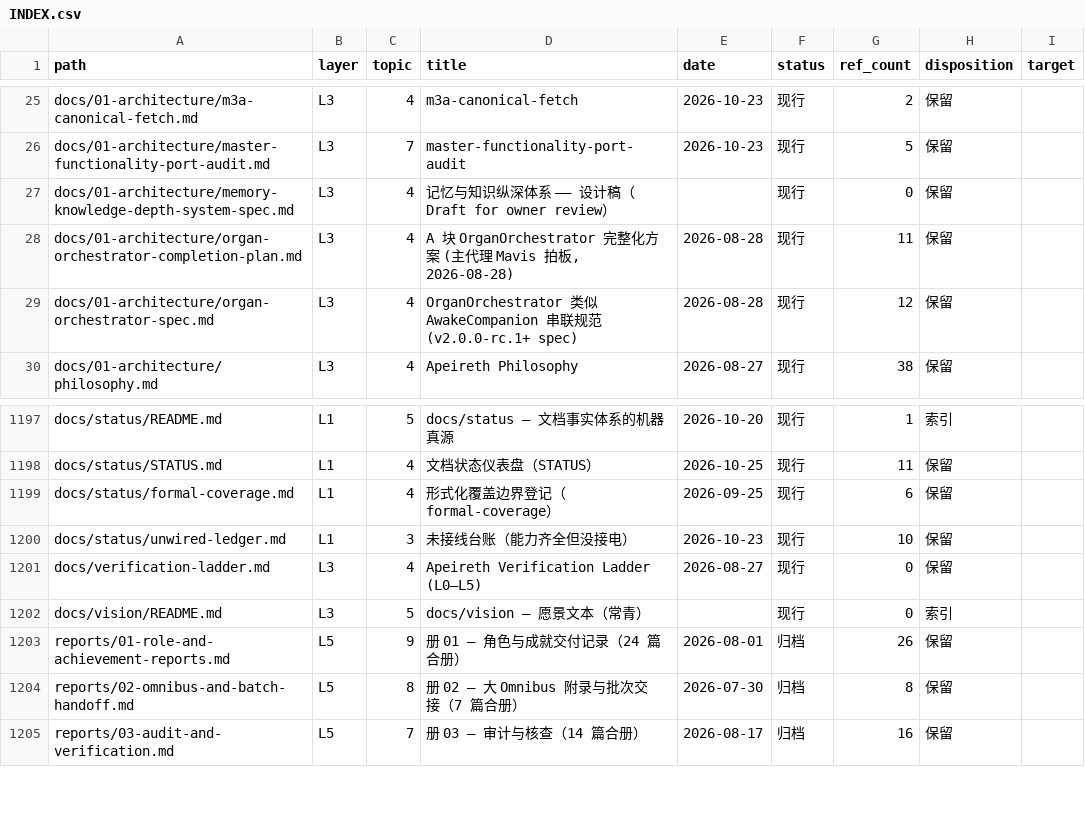
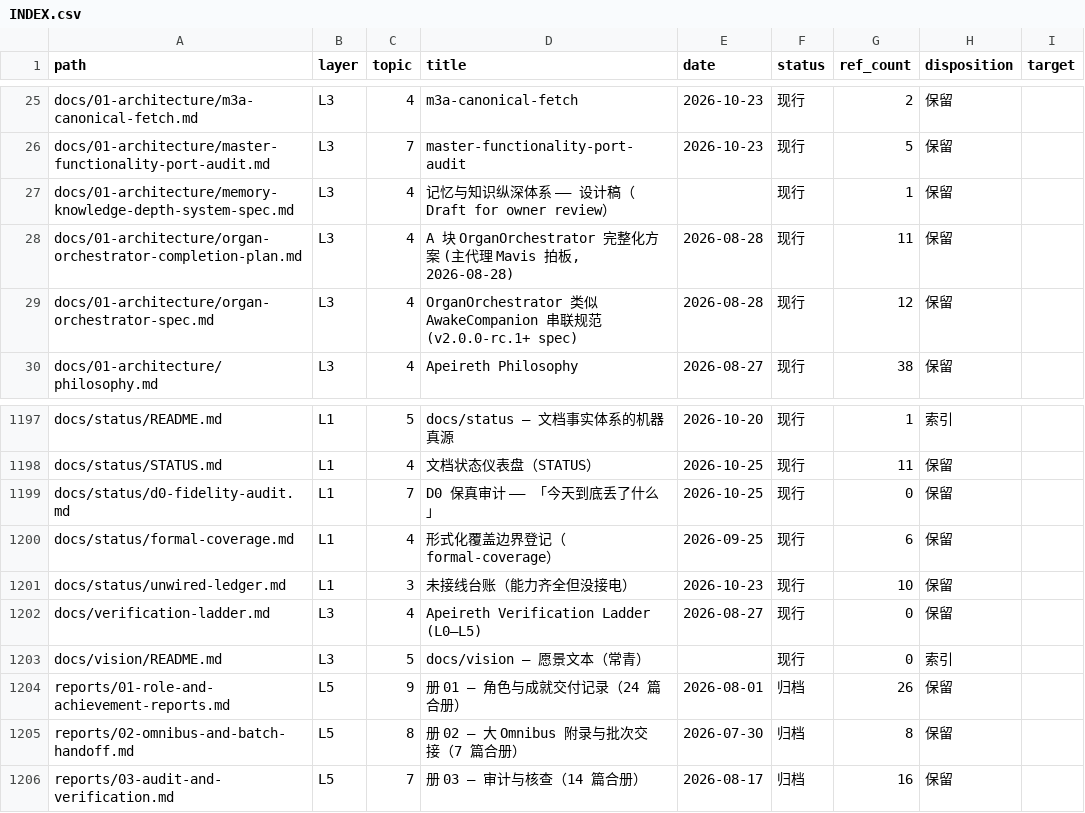
Before and after one commit to Apeireth/Apeireth, a CSV file: docs/INDEX.csv, drawn as a sheet; only a part is shown, gaps mark what is left out.

Commit message:
docs(status): D0 保真审计 —— 今天到底丢了什么（七项逐项核实 + 七条缺口）
设计稿原则 P1（数据保真优先）不能靠口号 ⇒ 必须先知道**今天实际存了什么、缺了什么**，
否则一百年后才发现「当时觉得没用的字段没存」= 不可逆。

## 核实结论（七项 D0 保真要求）

| 要求 | 现状 | 判定 |
|---|---|---|
| ① 原文 | `Episode.content` | ✅ 有 |
| ② 结构 | 说话人有；段落/标题无统一落点 | ⚠️ 半有 |
| ③ 双时间 | `EpisodeMeta{valid_from,valid_until,created}` 写入路径完整 | ✅ 有 |
| ④ 出处 | `Provenance` 枚举 + `source_ref` + 加密库独立表 | ✅ 有 |
| ⑤ 关系 | 有表（`kg_links`/`association_edges`）但**非 episode 级** | ⚠️ 有表不通用 |
| ⑥ 上下文 | **只有 session_id**，场景无落点 | ⚠️ 半有 |
| ⑦ 访问史 | ✅ **逐次明细表** `memory_access_events`（含 query/access_kind/rank/score）+ 聚合表 + **禁删触发器** | ✅ 有（很完整） |

**最有价值的发现**：⑦ 访问史**意外地完整**（逐次 + 禁删）⇒
「未来算法最珍贵的 relevance 标注」其实**已经在存**，只是没人当金矿用。

## 七条缺口（按不可逆程度排序）

G1 访问事件与 Episode **无同事务/外键保证** ⇒ 删记录会留孤儿访问事件
   ⇒ **「保真可达率」无法证明** ⇒ **必须在做删除/归档（设计稿 §4）之前补**
G2 访问事件**没有查询主体身份**（主人/agent/后台任务）
G3 关系边不通用（episode 之间无通用边表）
G4 上下文只有 session_id，**场景是原始事实，错过写入时机就永远补不回来**
G5 结构无统一落点
G6 **哈希链缺失**（`append_only` 只追加、无 `prev_hash`/`hash`）⇒ 篡改不可检出
G7 没有 `memory verify` 体检命令

## 顺序约束（写进报告）

**G1 必须早于 §4 的归档/销毁** —— 否则「被删/被归档的记忆能否被完整解释」答不上来。

## 验证

check_doc_caliber 新增违规 0 · check_doc_paths 基线一致 · docs_truth stale=0 · docs_index 已重生成

```diff
--- a/docs/INDEX.csv
+++ b/docs/INDEX.csv
@@ -26,3 +26,3 @@ docs/01-architecture/m3a-canonical-fetch.md,L3,4,m3a-canonical-fetch,2026-10-23,
 docs/01-architecture/master-functionality-port-audit.md,L3,7,master-functionality-port-audit,2026-10-23,现行,5,保留,
-docs/01-architecture/memory-knowledge-depth-system-spec.md,L3,4,记忆与知识纵深体系 —— 设计稿（Draft for owner review）,,现行,0,保留,
+docs/01-architecture/memory-knowledge-depth-system-spec.md,L3,4,记忆与知识纵深体系 —— 设计稿（Draft for owner review）,,现行,1,保留,
 docs/01-architecture/organ-orchestrator-completion-plan.md,L3,4,"A 块 OrganOrchestrator 完整化方案 (主代理 Mavis 拍板, 2026-08-28)",2026-08-28,现行,11,保留,
@@ -1198,2 +1198,3 @@ docs/status/README.md,L1,5,docs/status — 文档事实体系的机器真源,202
 docs/status/STATUS.md,L1,4,文档状态仪表盘（STATUS）,2026-10-25,现行,11,保留,
+docs/status/d0-fidelity-audit.md,L1,7,D0 保真审计 —— 「今天到底丢了什么」,2026-10-25,现行,0,保留,
 docs/status/formal-coverage.md,L1,4,形式化覆盖边界登记（formal-coverage）,2026-09-25,现行,6,保留,
```
Also changed, not shown: 1 other file.
